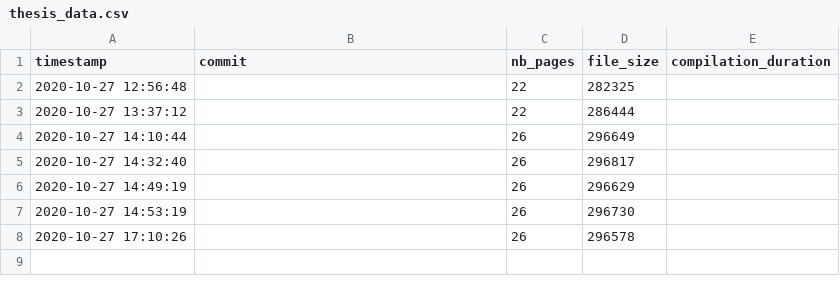
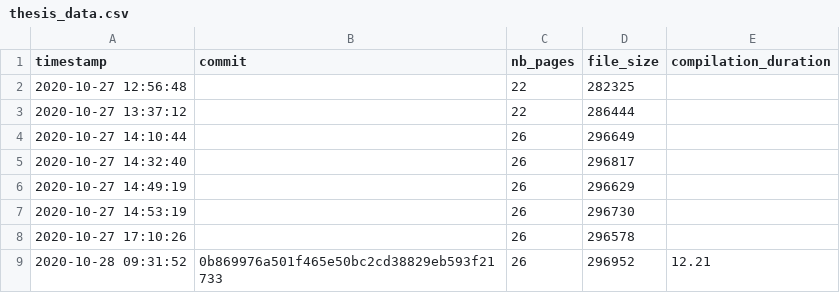
Before and after one commit to Ezibenroc/thesis, a CSV file: build/thesis_data.csv, drawn as a sheet; the diff names each change by its address in the sheet, - before the commit and + after, or states it on an @@ line.

Commit message:
New compilation

```diff
--- a/build/thesis_data.csv
+++ b/build/thesis_data.csv
+row 9: 2020-10-28 09:31:52 | 0b869976a501f465e50bc2cd38829eb593f21733 | 26 | 296952 | 12.21
```
Also changed, not shown: 2 other files.
